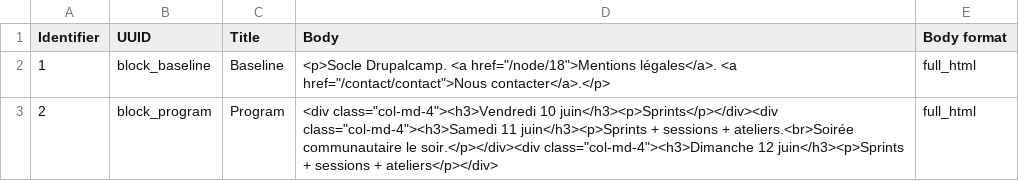
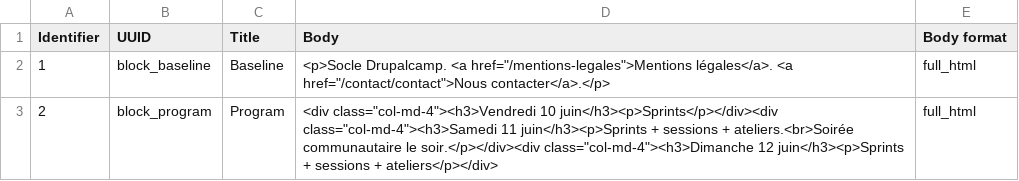
Before and after one commit to Drupal-FR/socle-drupalcampfr, a CSV file: www/profiles/custom/drupalcampfr/modules/custom/drupalcampfr_migrate/migrations/data/basic_block.csv, drawn as a sheet.

```diff
--- a/www/profiles/custom/drupalcampfr/modules/custom/drupalcampfr_migrate/migrations/data/basic_block.csv
+++ b/www/profiles/custom/drupalcampfr/modules/custom/drupalcampfr_migrate/migrations/data/basic_block.csv
@@ -1,3 +1,3 @@
 Identifier,UUID,Title,Body,Body format
-1,block_baseline,Baseline,<p>Socle Drupalcamp. <a href="/node/18">Mentions légales</a>. <a href="/contact/contact">Nous contacter</a>.</p>,full_html
+1,block_baseline,Baseline,<p>Socle Drupalcamp. <a href="/mentions-legales">Mentions légales</a>. <a href="/contact/contact">Nous contacter</a>.</p>,full_html
 2,block_program,Program,<div class="col-md-4"><h3>Vendredi 10 juin</h3><p>Sprints</p></div><div class="col-md-4"><h3>Samedi 11 juin</h3><p>Sprints + sessions + ateliers.<br>Soirée communautaire le soir.</p></div><div class="col-md-4"><h3>Dimanche 12 juin</h3><p>Sprints + sessions + ateliers</p></div>,full_html
```
Also changed, not shown: www/profiles/custom/drupalcampfr/modules/custom/drupalcampfr_migrate/migrations/data/menu_link.csv, www/profiles/custom/drupalcampfr/modules/custom/drupalcampfr_migrate/migrations/data/page.csv, 2 other files.
